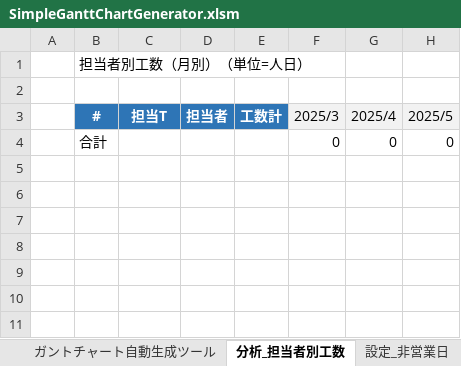
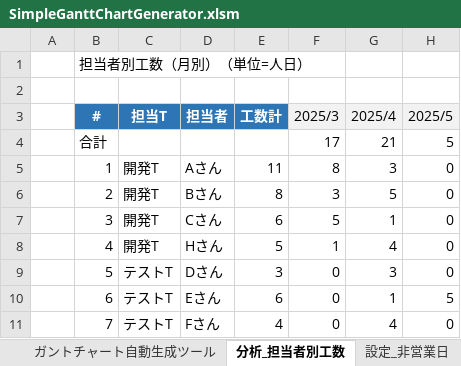
Before and after one commit to yz2cm/SimpleGanttChartGenerator, an Excel workbook: SimpleGanttChartGenerator.xlsm, sheet 分析_担当者別工数, drawn as a sheet; values as stored, in another font and other column widths than the file's, no borders; the diff names each change by its address in the sheet, - before the commit and + after, or states it on an @@ line.

Commit message:
リファクタリング

```diff
--- a/SimpleGanttChartGenerator.xlsm (sheet 分析_担当者別工数)
+++ b/SimpleGanttChartGenerator.xlsm (sheet 分析_担当者別工数)
-F4 (2025/3): 0
+F4 (2025/3): 17
-G4 (2025/4): 0
+G4 (2025/4): 21
-H4 (2025/5): 0
+H4 (2025/5): 5
+row 5:  | 1 | 開発T | Aさん | 11 | 8 | 3 | 0
+row 6:  | 2 | 開発T | Bさん | 8 | 3 | 5 | 0
+row 7:  | 3 | 開発T | Cさん | 6 | 5 | 1 | 0
+row 8:  | 4 | 開発T | Hさん | 5 | 1 | 4 | 0
+row 9:  | 5 | テストT | Dさん | 3 | 0 | 3 | 0
+row 10:  | 6 | テストT | Eさん | 6 | 0 | 1 | 5
+row 11:  | 7 | テストT | Fさん | 4 | 0 | 4 | 0
```
Also changed, not shown: sheet ガントチャート自動生成ツール, charts or pictures.
